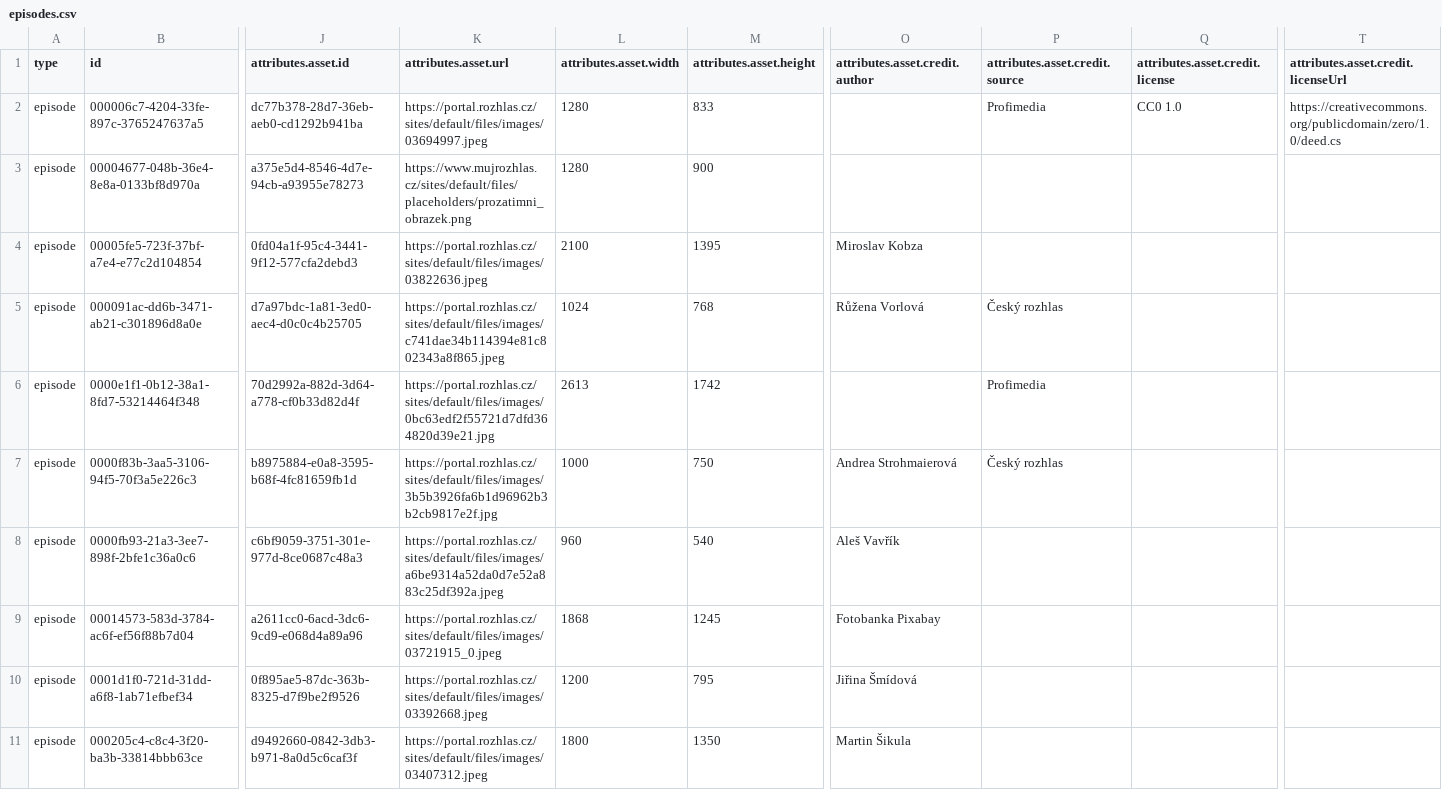
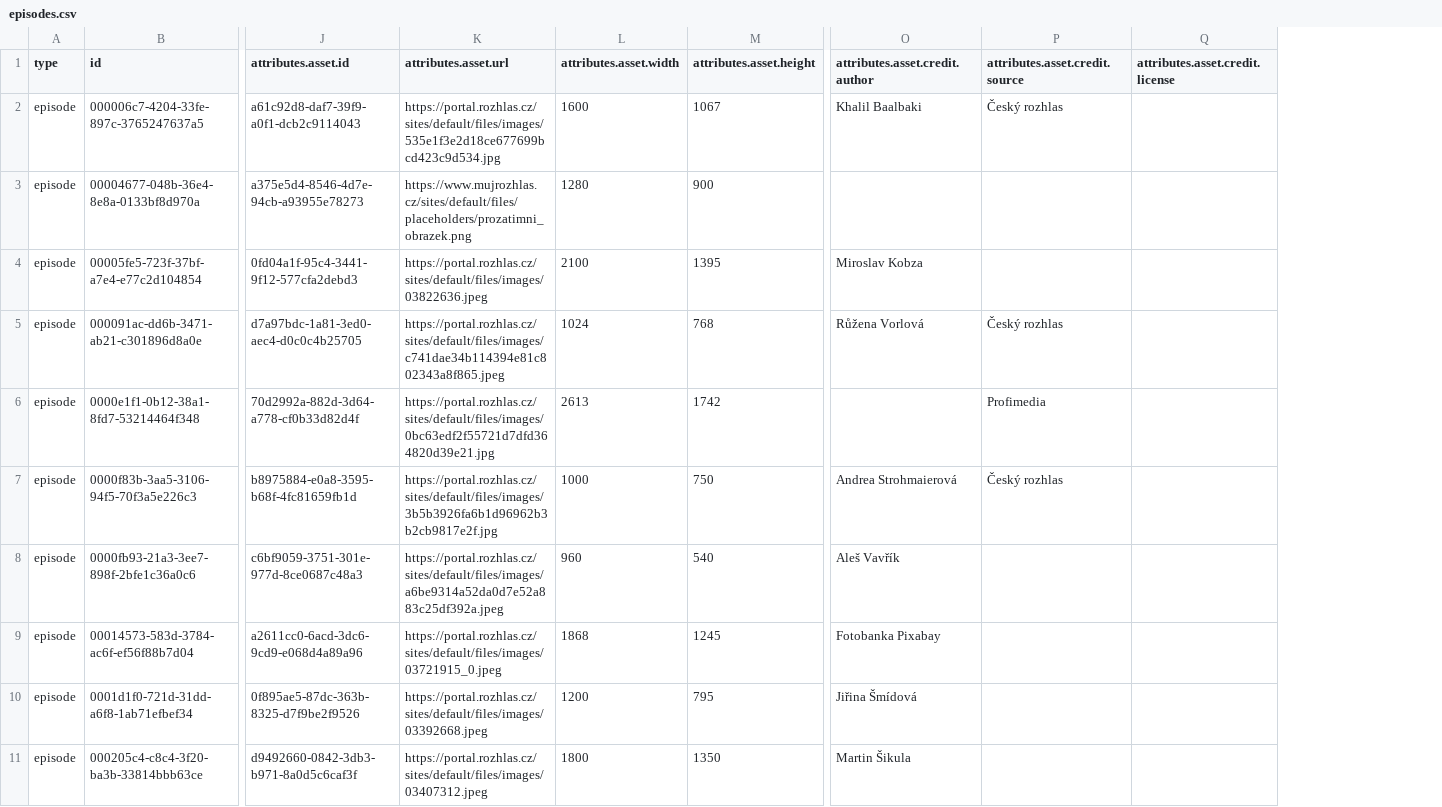
Before and after one commit to czech-radio/rapi, a CSV file: runtime/croapp/csv/episodes.csv, drawn as a sheet; only a part is shown, gaps mark what is left out; the diff covers the shown part only; the diff names each change by its address in the sheet, - before the commit and + after, or states it on an @@ line.

```diff
--- a/runtime/croapp/csv/episodes.csv
+++ b/runtime/croapp/csv/episodes.csv
-column T, rows 1-2: attributes.asset.credit.licenseUrl | https://creativecommons.org/publicdomain/zero/1.0/deed.cs
-J2 (attributes.asset.id): dc77b378-28d7-36eb-aeb0-cd1292b941ba
+J2 (attributes.asset.id): a61c92d8-daf7-39f9-a0f1-dcb2c9114043
-K2 (attributes.asset.url): https://portal.rozhlas.cz/sites/default/files/images/03694997.jpeg
+K2 (attributes.asset.url): https://portal.rozhlas.cz/sites/default/files/images/535e1f3e2d18ce677699bcd423c9d534.jpg
-L2 (attributes.asset.width): 1280
+L2 (attributes.asset.width): 1600
-M2 (attributes.asset.height): 833
+M2 (attributes.asset.height): 1067
-O2 (attributes.asset.credit.author): (empty)
+O2 (attributes.asset.credit.author): Khalil Baalbaki
-P2 (attributes.asset.credit.source): Profimedia
+P2 (attributes.asset.credit.source): Český rozhlas
-Q2 (attributes.asset.credit.license): CC0 1.0
+Q2 (attributes.asset.credit.license): (empty)
```
Also changed, not shown: 1 edited cell elsewhere in this file, runtime/croapp/csv/episodes_fields.csv, runtime/croapp/csv/stations/4082f63f-30e8-375d-a326-b32cf7d86e02/shows.csv, 19 other files.
